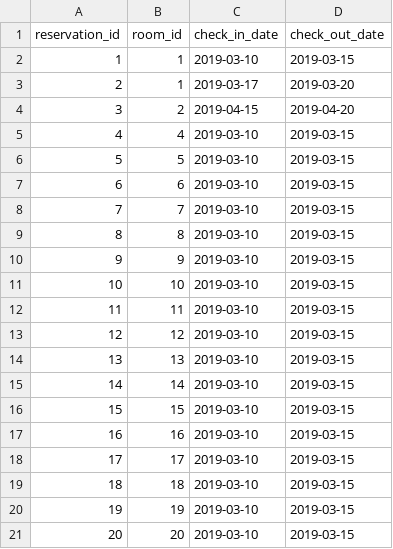
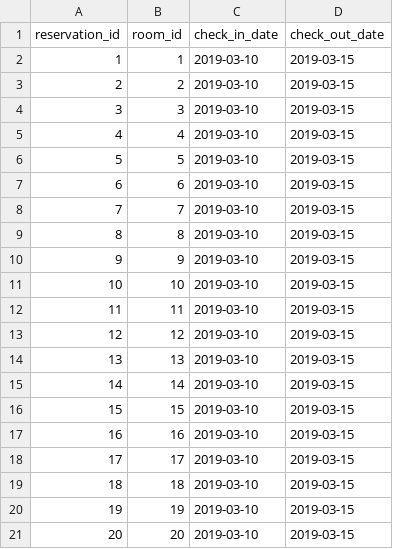
Before and after one commit to Ada-C11/hotel, a CSV file: support/reservations.csv, drawn as a sheet.

```diff
--- a/support/reservations.csv
+++ b/support/reservations.csv
@@ -2,4 +2,4 @@ reservation_id,room_id,check_in_date,check_out_date
 1,1,2019-03-10,2019-03-15
-2,1,2019-03-17,2019-03-20
-3,2,2019-04-15,2019-04-20
+2,2,2019-03-10,2019-03-15
+3,3,2019-03-10,2019-03-15
 4,4,2019-03-10,2019-03-15
```
Also changed, not shown: 4 other files.
